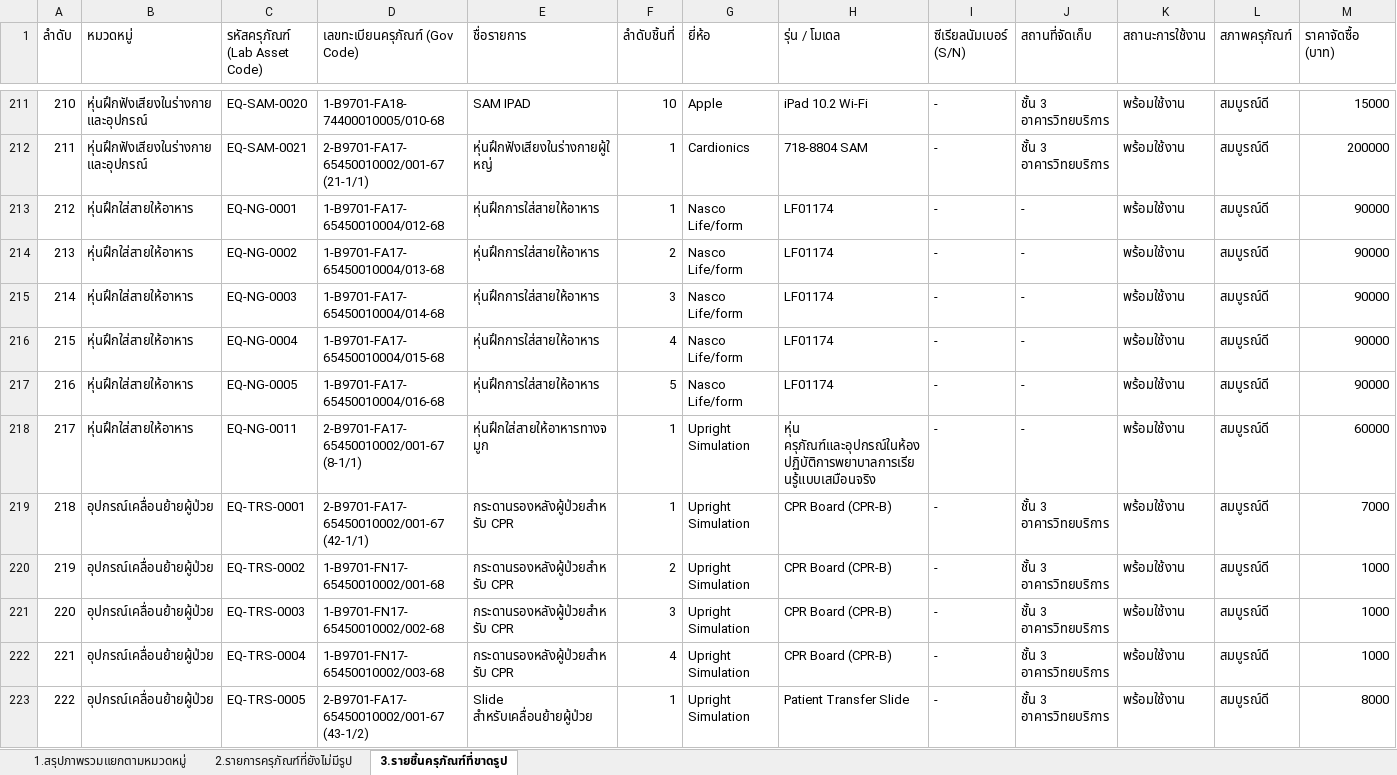
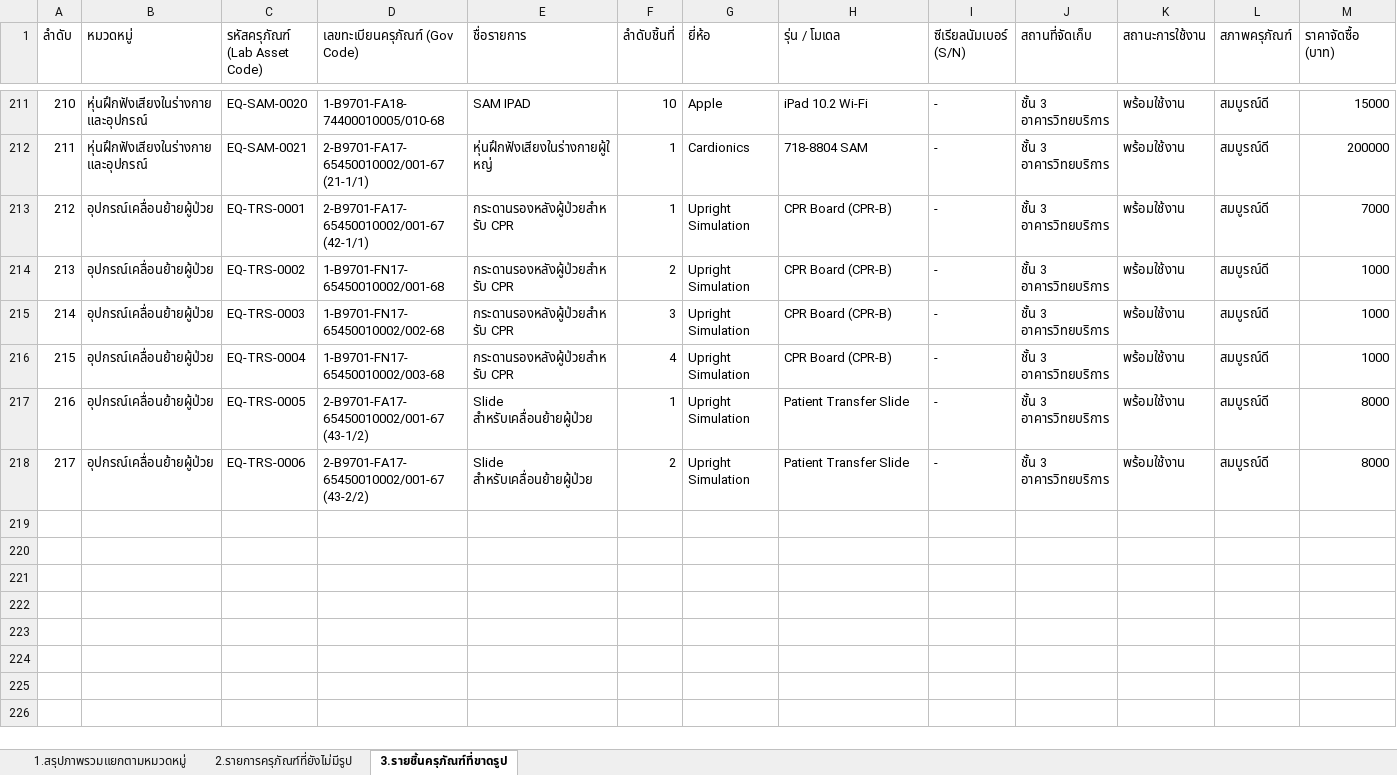
Before and after one commit to natthakul-kk/nursing-lab-system, an Excel workbook: ข้อมูลครุภัณฑ์/รายงานรายการครุภัณฑ์คงทนที่ยังไม่มีรูปภาพ.updated.xlsx, sheet 3.รายชิ้นครุภัณฑ์ที่ขาดรูป, drawn as a sheet; only a part is shown, gaps mark what is left out; the shorter side is filled out with more unchanged rows; values as stored, in another font and other column widths than the file's, no borders; removed rows and columns are numbered as before the commit, all else as after; rows hold the shown columns only; the diff names each change by its address in the sheet, - before the commit and + after, or states it on an @@ line.

```diff
--- a/ข้อมูลครุภัณฑ์/รายงานรายการครุภัณฑ์คงทนที่ยังไม่มีรูปภาพ.updated.xlsx (sheet 3.รายชิ้นครุภัณฑ์ที่ขาดรูป)
+++ b/ข้อมูลครุภัณฑ์/รายงานรายการครุภัณฑ์คงทนที่ยังไม่มีรูปภาพ.updated.xlsx (sheet 3.รายชิ้นครุภัณฑ์ที่ขาดรูป)
-row 213: 212 | หุ่นฝึกใส่สายให้อาหาร | EQ-NG-0001 | 1-B9701-FA17-65450010004/012-68 | หุ่นฝึกการใส่สายให้อาหาร | 1 | Nasco Life/form | LF01174 | - | - | พร้อมใช้งาน | สมบูรณ์ดี | 90000
-row 214: 213 | หุ่นฝึกใส่สายให้อาหาร | EQ-NG-0002 | 1-B9701-FA17-65450010004/013-68 | หุ่นฝึกการใส่สายให้อาหาร | 2 | Nasco Life/form | LF01174 | - | - | พร้อมใช้งาน | สมบูรณ์ดี | 90000
-row 215: 214 | หุ่นฝึกใส่สายให้อาหาร | EQ-NG-0003 | 1-B9701-FA17-65450010004/014-68 | หุ่นฝึกการใส่สายให้อาหาร | 3 | Nasco Life/form | LF01174 | - | - | พร้อมใช้งาน | สมบูรณ์ดี | 90000
-row 216: 215 | หุ่นฝึกใส่สายให้อาหาร | EQ-NG-0004 | 1-B9701-FA17-65450010004/015-68 | หุ่นฝึกการใส่สายให้อาหาร | 4 | Nasco Life/form | LF01174 | - | - | พร้อมใช้งาน | สมบูรณ์ดี | 90000
-row 217: 216 | หุ่นฝึกใส่สายให้อาหาร | EQ-NG-0005 | 1-B9701-FA17-65450010004/016-68 | หุ่นฝึกการใส่สายให้อาหาร | 5 | Nasco Life/form | LF01174 | - | - | พร้อมใช้งาน | สมบูรณ์ดี | 90000
-row 218: 217 | หุ่นฝึกใส่สายให้อาหาร | EQ-NG-0011 | 2-B9701-FA17-65450010002/001-67 (8-1/1) | หุ่นฝึกใส่สายให้อาหารทางจมูก | 1 | Upright Simulation | หุ่น ครุภัณฑ์และอุปกรณ์ในห้องปฏิบัติการพยาบาลการเรียนรู้แบบเสมือนจริง | - | - | พร้อมใช้งาน | สมบูรณ์ดี | 60000
@@ column A (ลำดับ) renumbered from row 213 down @@
```
Also changed, not shown: sheet 2.รายการครุภัณฑ์ที่ยังไม่มีรูป, sheet 1.สรุปภาพรวมแยกตามหมวดหมู่, ข้อมูลครุภัณฑ์/Template_Items_and_Assets_v3.updated.xlsx, ข้อมูลครุภัณฑ์/Template_Items_and_Assets_v3.xlsx, 1 other file.
